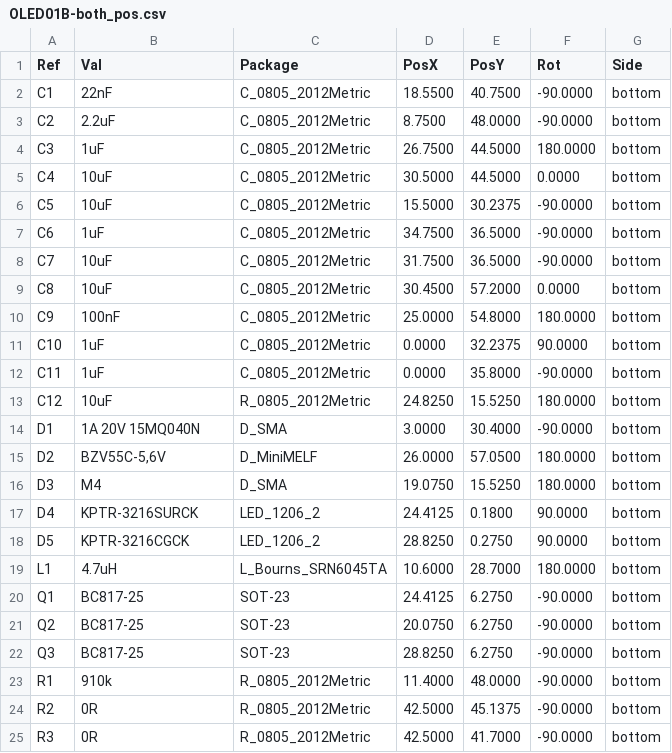
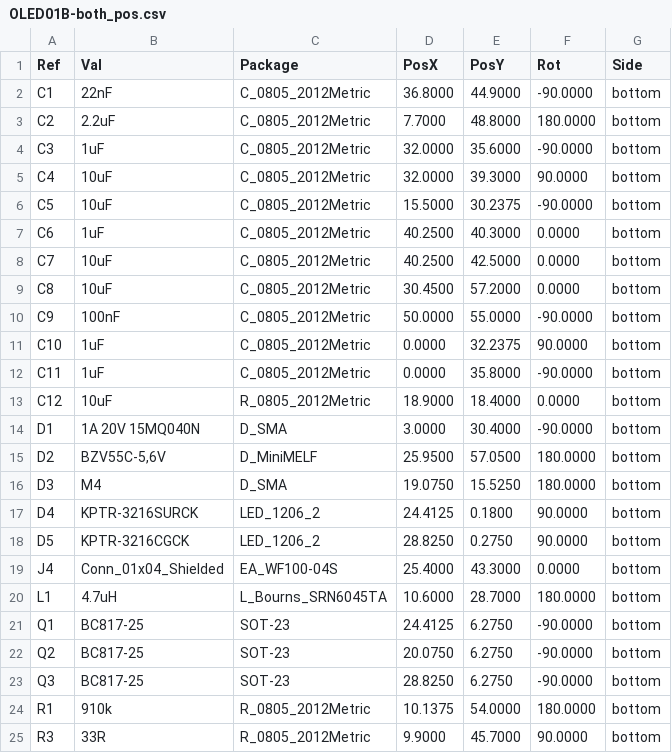
Before and after one commit to mlab-modules/OLED01, a CSV file: hw/cam_profi/gbr/OLED01B-both_pos.csv, drawn as a sheet; only a part is shown; the diff covers the shown part only.

```diff
--- a/hw/cam_profi/gbr/OLED01B-both_pos.csv
+++ b/hw/cam_profi/gbr/OLED01B-both_pos.csv
@@ -1,16 +1,16 @@
 Ref,Val,Package,PosX,PosY,Rot,Side
-"C1","22nF","C_0805_2012Metric",18.5500,40.7500,-90.0000,bottom
-"C2","2.2uF","C_0805_2012Metric",8.7500,48.0000,-90.0000,bottom
-"C3","1uF","C_0805_2012Metric",26.7500,44.5000,180.0000,bottom
-"C4","10uF","C_0805_2012Metric",30.5000,44.5000,0.0000,bottom
+"C1","22nF","C_0805_2012Metric",36.8000,44.9000,-90.0000,bottom
+"C2","2.2uF","C_0805_2012Metric",7.7000,48.8000,180.0000,bottom
+"C3","1uF","C_0805_2012Metric",32.0000,35.6000,-90.0000,bottom
+"C4","10uF","C_0805_2012Metric",32.0000,39.3000,90.0000,bottom
 "C5","10uF","C_0805_2012Metric",15.5000,30.2375,-90.0000,bottom
-"C6","1uF","C_0805_2012Metric",34.7500,36.5000,-90.0000,bottom
-"C7","10uF","C_0805_2012Metric",31.7500,36.5000,-90.0000,bottom
+"C6","1uF","C_0805_2012Metric",40.2500,40.3000,0.0000,bottom
+"C7","10uF","C_0805_2012Metric",40.2500,42.5000,0.0000,bottom
 "C8","10uF","C_0805_2012Metric",30.4500,57.2000,0.0000,bottom
-"C9","100nF","C_0805_2012Metric",25.0000,54.8000,180.0000,bottom
+"C9","100nF","C_0805_2012Metric",50.0000,55.0000,-90.0000,bottom
 "C10","1uF","C_0805_2012Metric",0.0000,32.2375,90.0000,bottom
 "C11","1uF","C_0805_2012Metric",0.0000,35.8000,-90.0000,bottom
-"C12","10uF","R_0805_2012Metric",24.8250,15.5250,180.0000,bottom
+"C12","10uF","R_0805_2012Metric",18.9000,18.4000,0.0000,bottom
 "D1","1A 20V 15MQ040N","D_SMA",3.0000,30.4000,-90.0000,bottom
-"D2","BZV55C-5,6V","D_MiniMELF",26.0000,57.0500,180.0000,bottom
+"D2","BZV55C-5,6V","D_MiniMELF",25.9500,57.0500,180.0000,bottom
 "D3","M4","D_SMA",19.0750,15.5250,180.0000,bottom
@@ -18,2 +18,3 @@ Ref,Val,Package,PosX,PosY,Rot,Side
 "D5","KPTR-3216CGCK","LED_1206_2",28.8250,0.2750,90.0000,bottom
+"J4","Conn_01x04_Shielded","EA_WF100-04S",25.4000,43.3000,0.0000,bottom
 "L1","4.7uH","L_Bourns_SRN6045TA",10.6000,28.7000,180.0000,bottom
@@ -22,4 +23,3 @@ Ref,Val,Package,PosX,PosY,Rot,Side
 "Q3","BC817-25","SOT-23",28.8250,6.2750,-90.0000,bottom
-"R1","910k","R_0805_2012Metric",11.4000,48.0000,-90.0000,bottom
-"R2","0R","R_0805_2012Metric",42.5000,45.1375,-90.0000,bottom
-"R3","0R","R_0805_2012Metric",42.5000,41.7000,-90.0000,bottom
+"R1","910k","R_0805_2012Metric",10.1375,54.0000,180.0000,bottom
+"R3","33R","R_0805_2012Metric",9.9000,45.7000,90.0000,bottom
```
Also changed, not shown: 1 added row, 5 removed rows and 19 edited cells elsewhere in this file, hw/cam_profi/gbr/PnP/OLED01B_cpl_bottom_pos.csv, 38 other files.
